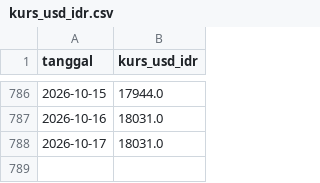
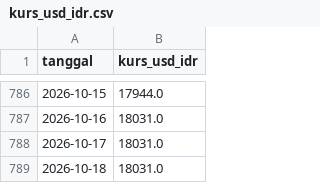
Before and after one commit to Hafizhputra27/example_scrap, a CSV file: data/processed/kurs_usd_idr.csv, drawn as a sheet; only a part is shown, gaps mark what is left out.

```diff
--- a/data/processed/kurs_usd_idr.csv
+++ b/data/processed/kurs_usd_idr.csv
@@ -788 +788,2 @@ tanggal,kurs_usd_idr
 2026-10-17,18031.0
+2026-10-18,18031.0
```
Also changed, not shown: data/processed/cuaca_9_pasar.csv, models/band_rekomendasi_7hari.csv, 20 other files.
